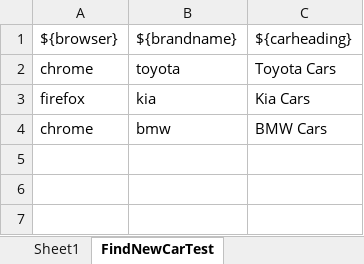
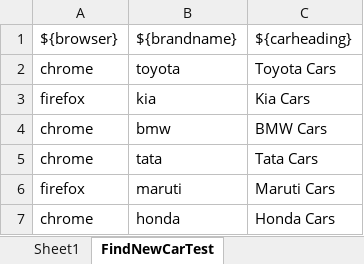
Before and after one commit to christseng89/Robot_Framework_Course, an Excel workbook: Resources/testdata.xlsx, sheet FindNewCarTest, drawn as a sheet; values as stored, in another font and other column widths than the file's, no borders; the diff names each change by its address in the sheet, - before the commit and + after, or states it on an @@ line.

Commit message:
Adding the Data Driven Test

```diff
--- a/Resources/testdata.xlsx (sheet FindNewCarTest)
+++ b/Resources/testdata.xlsx (sheet FindNewCarTest)
+row 5: chrome | tata | Tata Cars
+row 6: firefox | maruti | Maruti Cars
+row 7: chrome | honda | Honda Cars
```
Also changed, not shown: 11 other files.
